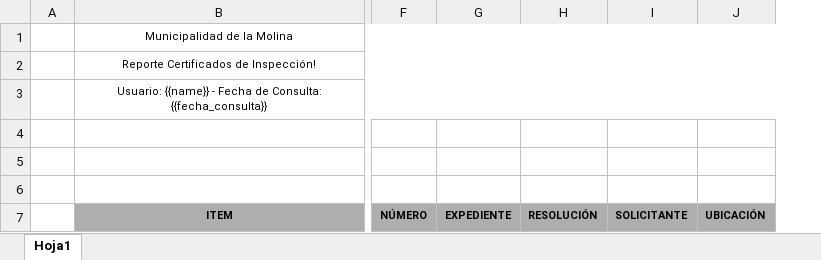
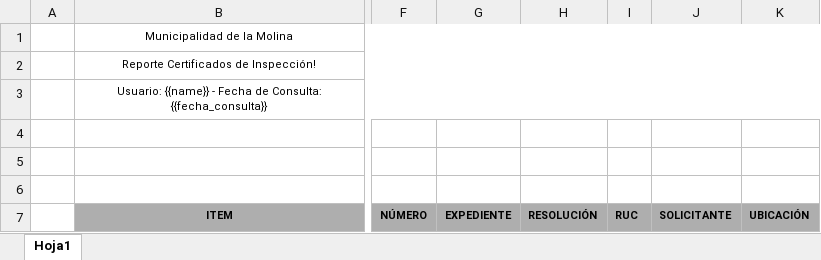
Before and after one commit to polog1999/grps_mdlm, an Excel workbook: app/Templates/template_exportar_datos_tabla.xlsx, sheet Hoja1, drawn as a sheet; only a part is shown, gaps mark what is left out; values as stored, in another font and other column widths than the file's, no borders; charts and pictures not drawn; the diff names each change by its address in the sheet, - before the commit and + after, or states it on an @@ line.

Commit message:
fix: se agrego la columna de ruc a exportar excel

```diff
--- a/app/Templates/template_exportar_datos_tabla.xlsx (sheet Hoja1)
+++ b/app/Templates/template_exportar_datos_tabla.xlsx (sheet Hoja1)
+column I, row 7: RUC
```
Also changed, not shown: 1 other file.
